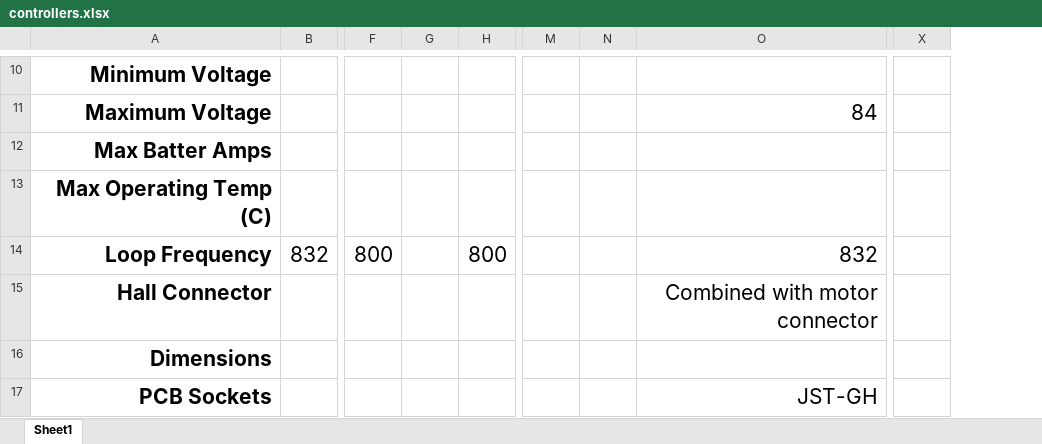
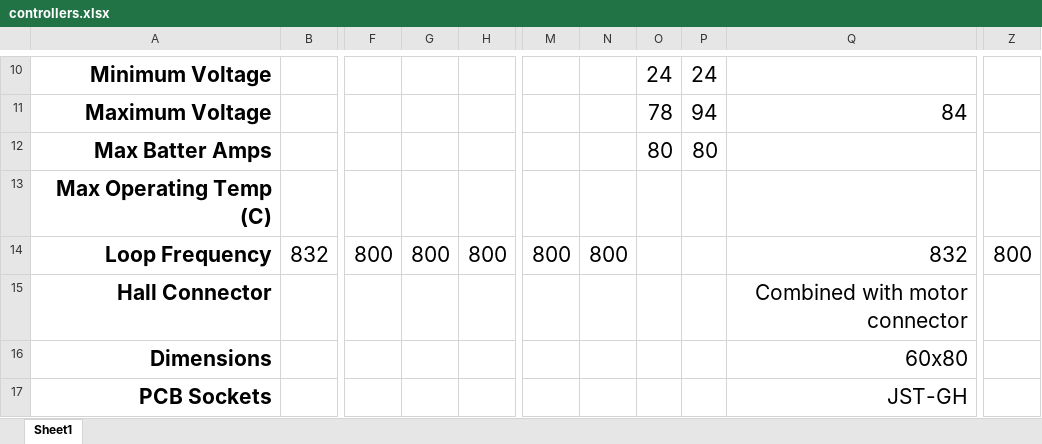
Before and after one commit to playak/vesc-tool-config-helper, an Excel workbook: controllers.xlsx, sheet Sheet1, drawn as a sheet; only a part is shown, gaps mark what is left out; values as stored, in another font and other column widths than the file's, no borders; addresses are those after the commit; the diff covers the shown part only; the diff names each change by its address in the sheet, - before the commit and + after, or states it on an @@ line.

Commit message:
Updated components and their xlsx files

```diff
--- a/controllers.xlsx (sheet Sheet1)
+++ b/controllers.xlsx (sheet Sheet1)
+column O, rows 10-12: 24 | 78 | 80
+column P, rows 10-12: 24 | 94 | 80
-G14: (empty)
+G14: 800
-M14: (empty)
+M14: 800
-N14: (empty)
+N14: 800
-Z14: (empty)
+Z14: 800
-Q16: (empty)
+Q16: 60x80
```
Also changed, not shown: 19 edited cells elsewhere in this sheet, batteries.xlsx, batterypacks.xlsx, 8 other files.
